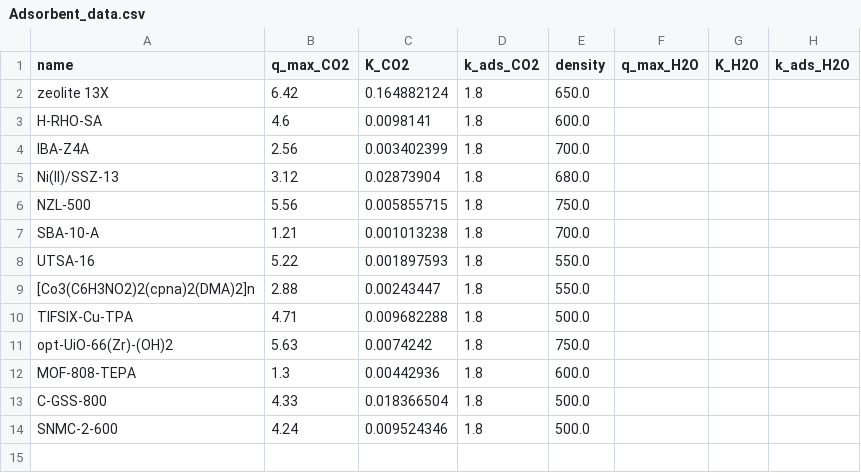
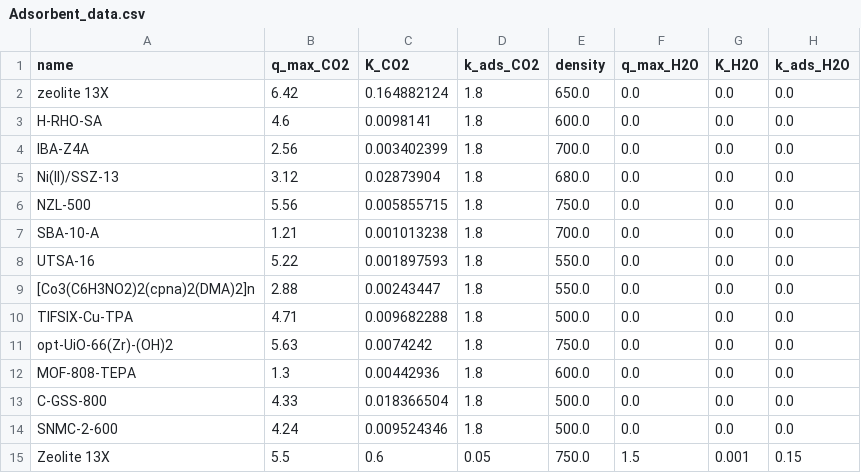
Before and after one commit to Julian-Barth/AdsorpSim, a CSV file: data/Adsorbent_data.csv, drawn as a sheet.

```diff
--- a/data/Adsorbent_data.csv
+++ b/data/Adsorbent_data.csv
@@ -1,14 +1,15 @@
 name;q_max_CO2;K_CO2;k_ads_CO2;density;q_max_H2O;K_H2O;k_ads_H2O
-zeolite 13X;6.42;0.164882124;1.8;650.0;;;
-H-RHO-SA;4.6;0.0098141;1.8;600.0;;;
-IBA-Z4A; 2.56 ;0.003402399;1.8;700.0;;;
-Ni(II)/SSZ-13;3.12;0.02873904;1.8;680.0;;;
-NZL-500;5.56;0.005855715;1.8;750.0;;;
-SBA-10-A;1.21;0.001013238;1.8;700.0;;;
-UTSA-16;5.22;0.001897593;1.8;550.0;;;
-[Co3(C6H3NO2)2(cpna)2(DMA)2]n; 2.88 ;0.00243447;1.8;550.0;;;
-TIFSIX-Cu-TPA;4.71;0.009682288;1.8;500.0;;;
-opt-UiO-66(Zr)-(OH)2 ;5.63;0.0074242;1.8;750.0;;;
-MOF-808-TEPA;1.3;0.00442936;1.8;600.0;;;
-C-GSS-800;4.33;0.018366504;1.8;500.0;;;
-SNMC-2-600;4.24;0.009524346;1.8;500.0;;;
+zeolite 13X;6.42;0.164882124;1.8;650.0;0.0;0.0;0.0
+H-RHO-SA;4.6;0.0098141;1.8;600.0;0.0;0.0;0.0
+IBA-Z4A;2.56;0.003402399;1.8;700.0;0.0;0.0;0.0
+Ni(II)/SSZ-13;3.12;0.02873904;1.8;680.0;0.0;0.0;0.0
+NZL-500;5.56;0.005855715;1.8;750.0;0.0;0.0;0.0
+SBA-10-A;1.21;0.001013238;1.8;700.0;0.0;0.0;0.0
+UTSA-16;5.22;0.001897593;1.8;550.0;0.0;0.0;0.0
+[Co3(C6H3NO2)2(cpna)2(DMA)2]n;2.88;0.00243447;1.8;550.0;0.0;0.0;0.0
+TIFSIX-Cu-TPA;4.71;0.009682288;1.8;500.0;0.0;0.0;0.0
+opt-UiO-66(Zr)-(OH)2 ;5.63;0.0074242;1.8;750.0;0.0;0.0;0.0
+MOF-808-TEPA;1.3;0.00442936;1.8;600.0;0.0;0.0;0.0
+C-GSS-800;4.33;0.018366504;1.8;500.0;0.0;0.0;0.0
+SNMC-2-600;4.24;0.009524346;1.8;500.0;0.0;0.0;0.0
+Zeolite 13X;5.5;0.6;0.05;750.0;1.5;0.001;0.15
```
Also changed, not shown: 1 other file.
